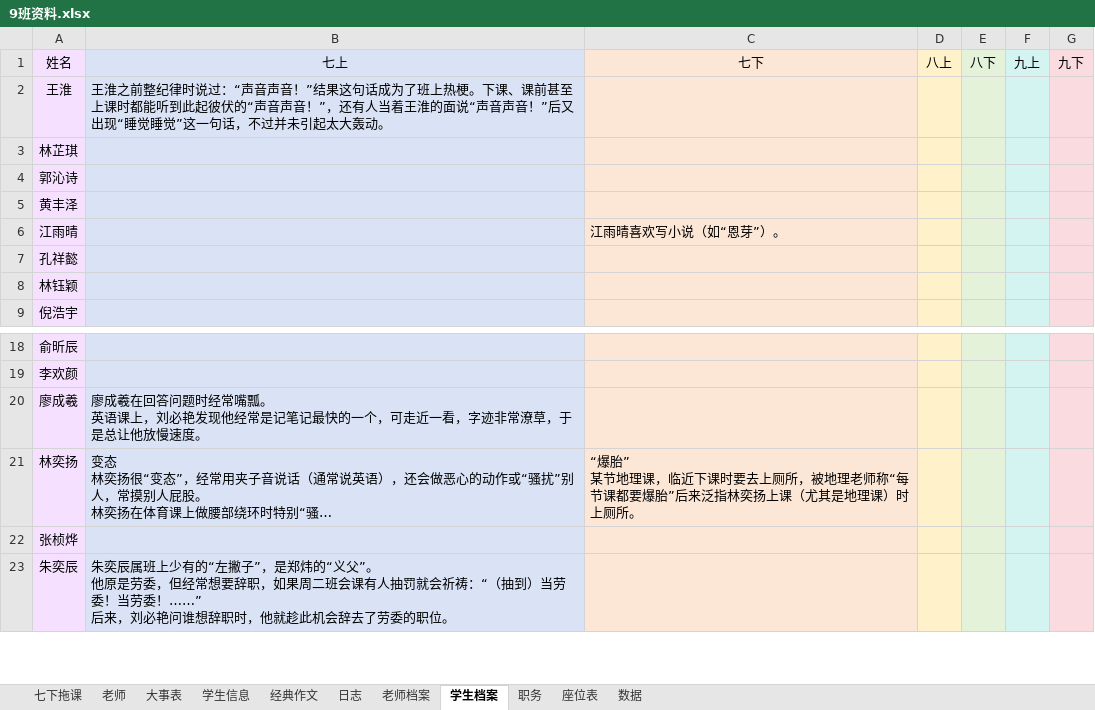
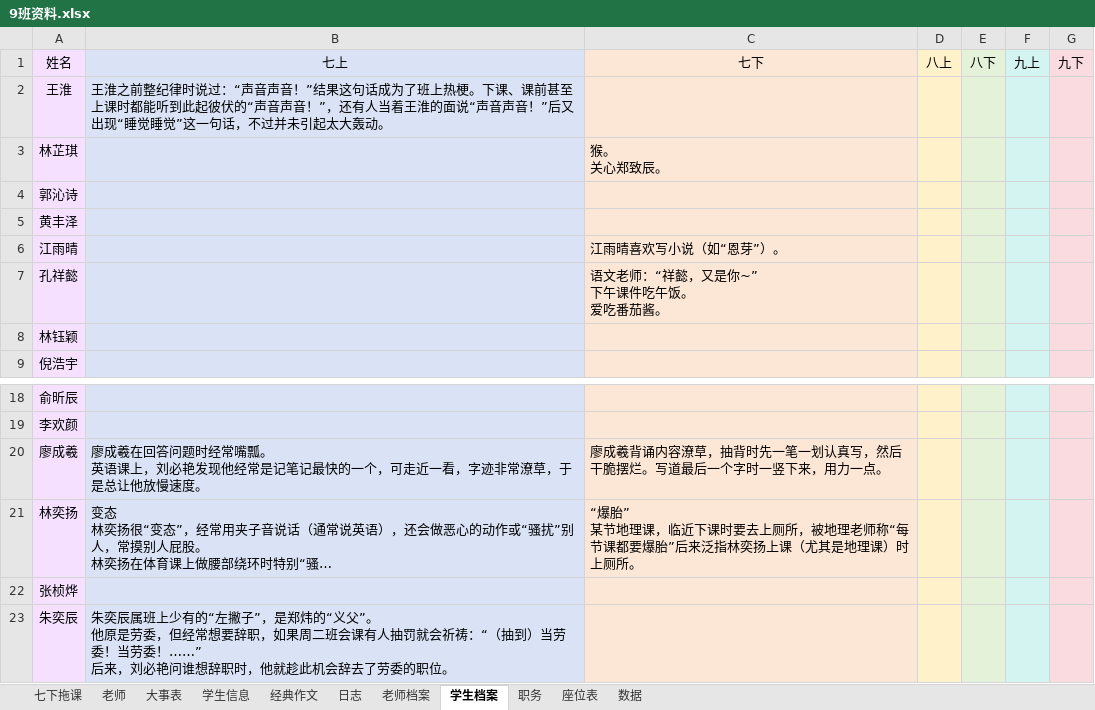
Before and after one commit to dsywy1698/dsywy1698.github.io, an Excel workbook: c/9班资料.xlsx, sheet 学生档案, drawn as a sheet; only a part is shown, gaps mark what is left out; long unchanged cells end in …; values as stored, in another font and other column widths than the file's, no borders; conditional formats not drawn; ↵ is a line break in a cell; the diff names each change by its address in the sheet, - before the commit and + after, or states it on an @@ line.

```diff
--- a/c/9班资料.xlsx (sheet 学生档案)
+++ b/c/9班资料.xlsx (sheet 学生档案)
-C3: (empty)
+C3: 猴。 ↵ 关心郑致辰。
-C7: (empty)
+C7: 语文老师：“祥懿，又是你~” ↵ 下午课件吃午饭。 ↵ 爱吃番茄酱。
-C20: (empty)
+C20: 廖成羲背诵内容潦草，抽背时先一笔一划认真写，然后干脆摆烂。写道最后一个字时一竖下来，用力一点。
```
Also changed, not shown: sheet 老师档案, 9 other files.
